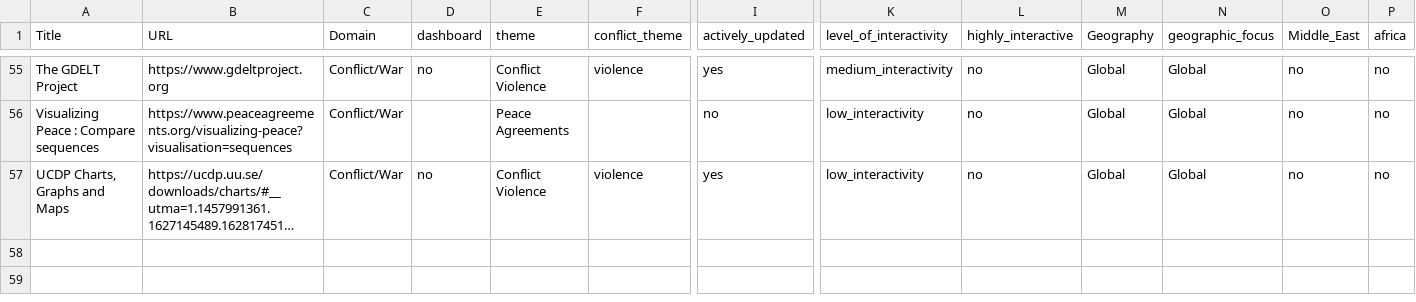
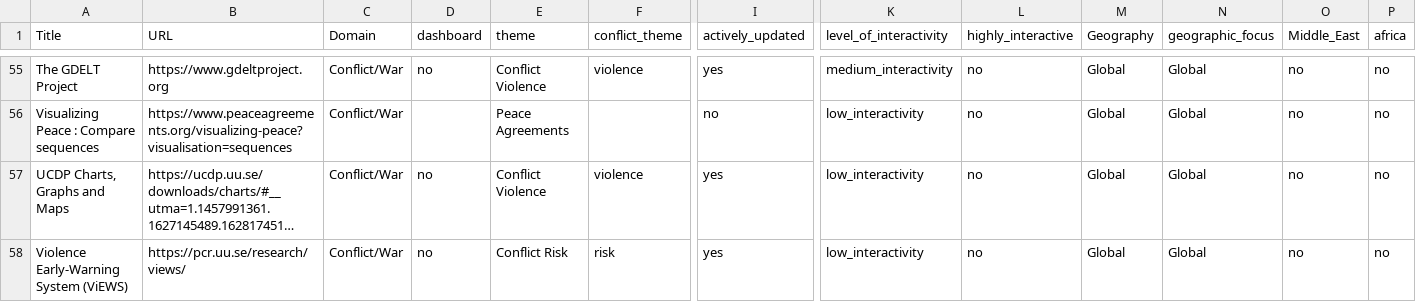
Before and after one commit to conflictvis/conflictvis.github.io, a CSV file: web_vis3.csv, drawn as a sheet; only a part is shown, gaps mark what is left out; long unchanged cells end in …; rows hold the shown columns only; the diff names each change by its address in the sheet, - before the commit and + after, or states it on an @@ line.

```diff
--- a/web_vis3.csv
+++ b/web_vis3.csv
+row 58: Violence Early-Warning System (ViEWS) | https://pcr.uu.se/research/views/ | Conflict/War | no | Conflict Risk | risk | yes | low_interactivity | no | Global | Global | no | no
```
Also changed, not shown: 1 other file.
